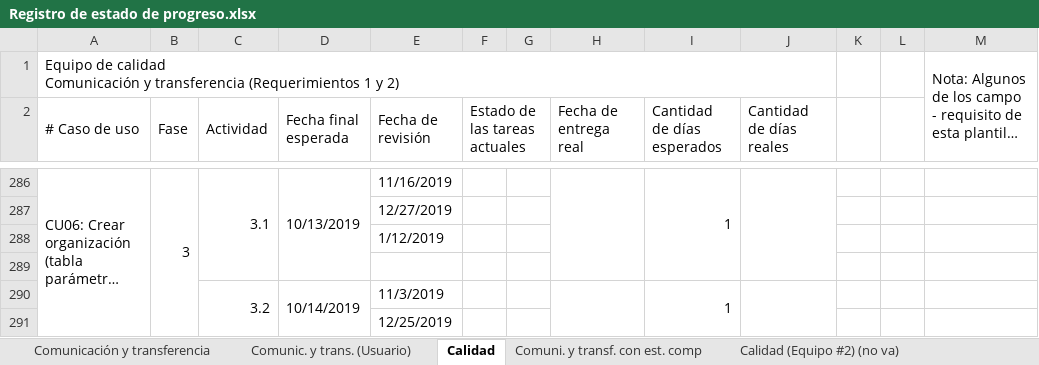
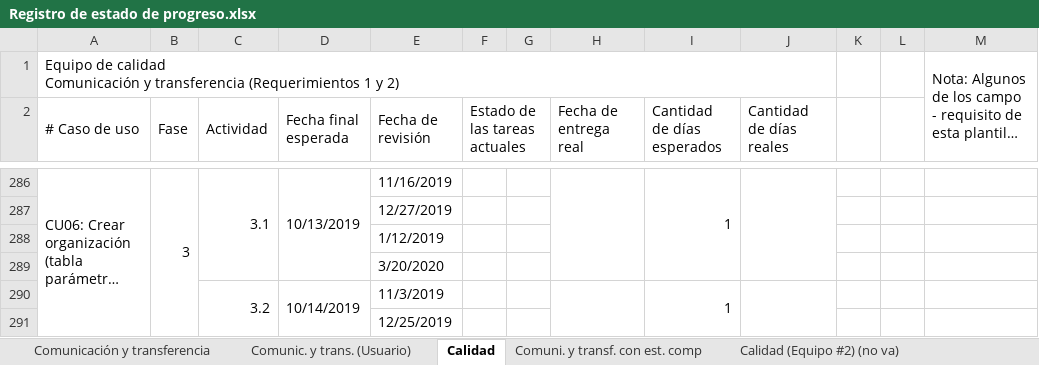
Before and after one commit to cristianpazu/Proyecto-Sanambiente, an Excel workbook: Documentos para el proyecto de Sanambiente/Registro de estado de progreso.xlsx, sheet Calidad, drawn as a sheet; only a part is shown, gaps mark what is left out; long unchanged cells end in …; values as stored, in another font and other column widths than the file's, no cell formats; the diff names each change by its address in the sheet, - before the commit and + after, or states it on an @@ line.

Commit message:
Update Registro de estado de progreso.xlsx
actualizacion de registro

```diff
--- a/Documentos para el proyecto de Sanambiente/Registro de estado de progreso.xlsx (sheet Calidad)
+++ b/Documentos para el proyecto de Sanambiente/Registro de estado de progreso.xlsx (sheet Calidad)
-E289 (Fecha de revisión): (empty)
+E289 (Fecha de revisión): 3/20/2020
```
Also changed, not shown: cell formats.
